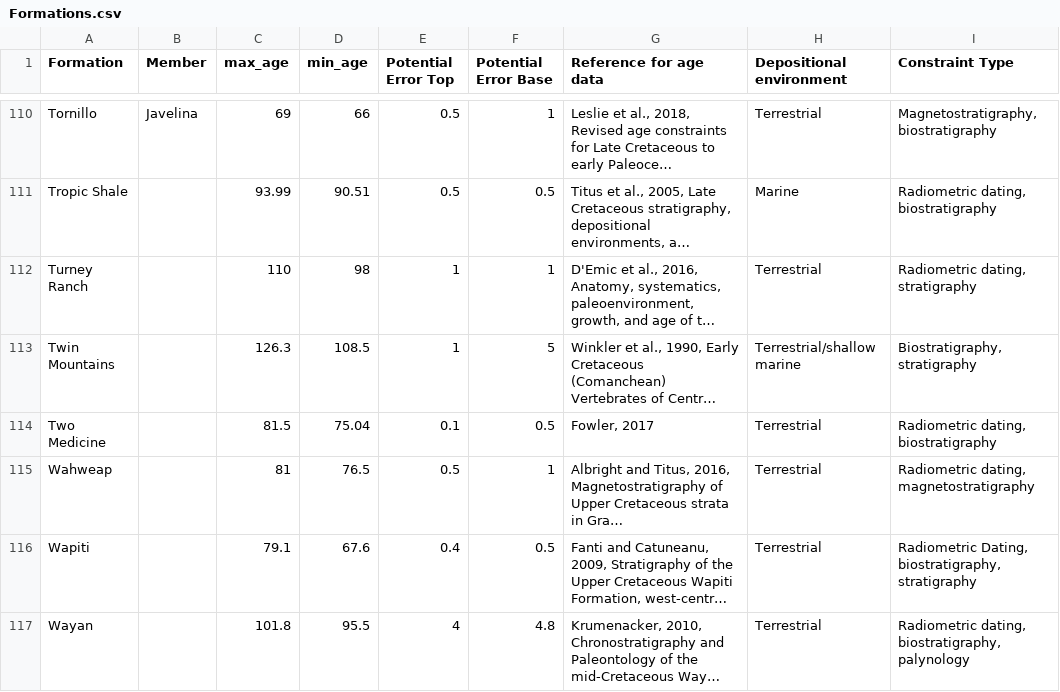
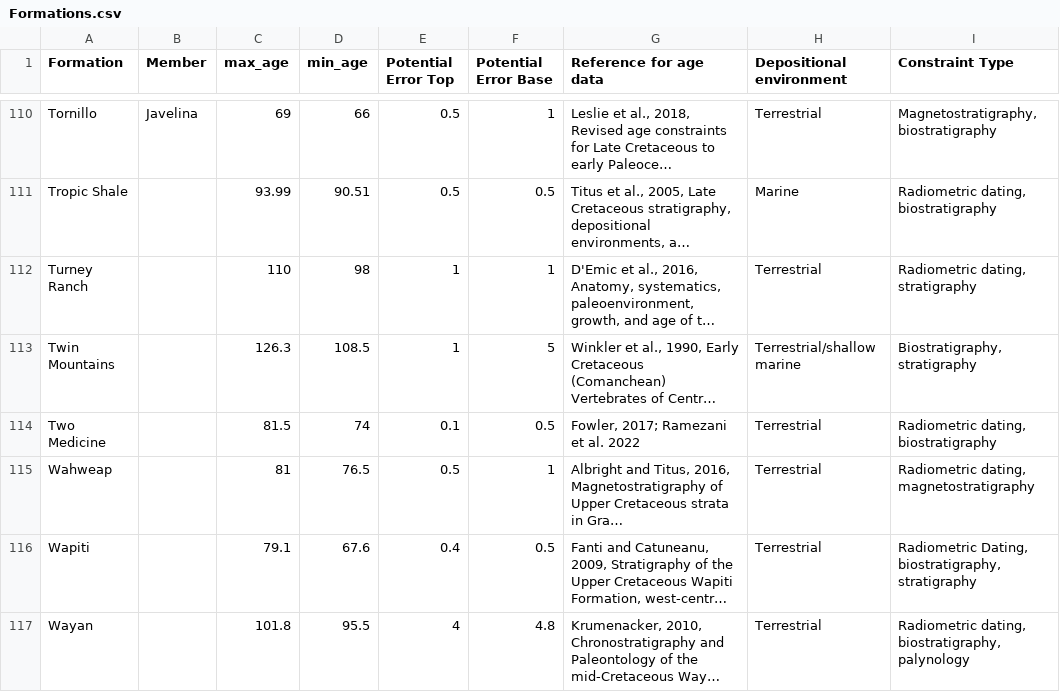
Before and after one commit to ChristopherDavidDean/NA-Dino-Occ, a CSV file: Data/Occurrences/Formations.csv, drawn as a sheet; only a part is shown, gaps mark what is left out; long unchanged cells end in …; the diff names each change by its address in the sheet, - before the commit and + after, or states it on an @@ line.

Commit message:
Updates to data

```diff
--- a/Data/Occurrences/Formations.csv
+++ b/Data/Occurrences/Formations.csv
-D114 (min_age): 75.04
+D114 (min_age): 74
-G114 (Reference for age data): Fowler, 2017
+G114 (Reference for age data): Fowler, 2017; Ramezani et al. 2022
```
Also changed, not shown: 1 other file.
